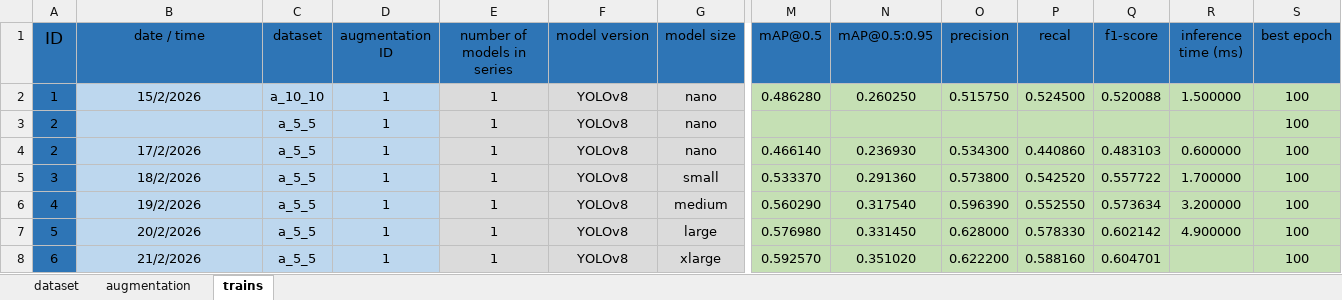
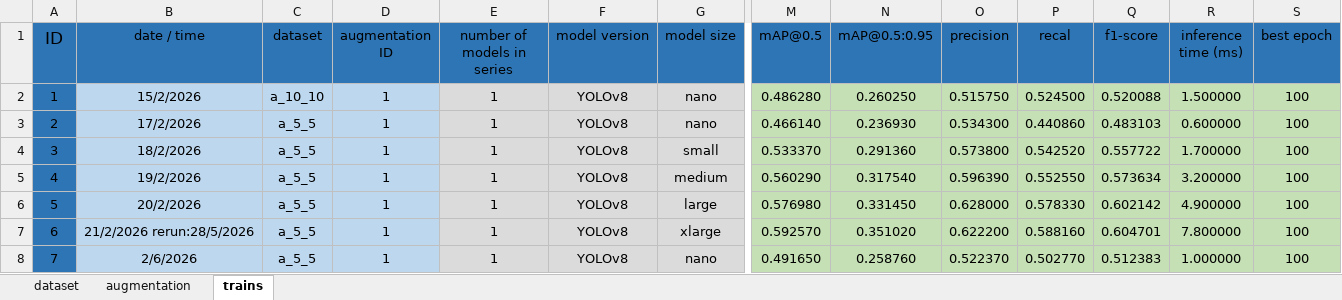
Before and after one commit to iheydardoost/Dental-XRay-YOLO, an Excel workbook: work.xlsx, sheet trains, drawn as a sheet; only a part is shown, gaps mark what is left out; values as stored, in another font and other column widths than the file's, no borders; removed rows and columns are numbered as before the commit, all else as after; rows hold the shown columns only; the diff names each change by its address in the sheet, - before the commit and + after, or states it on an @@ line.

Commit message:
added train results 6, 7

```diff
--- a/work.xlsx (sheet trains)
+++ b/work.xlsx (sheet trains)
-row 3: 2 |  | a_5_5 | 1 | 1 | YOLOv8 | nano |  |  |  |  |  |  | 100
-B7 (date / time): 21/2/2026
+B7 (date / time): 21/2/2026 rerun:28/5/2026
-R7 (inference time (ms)): (empty)
+R7 (inference time (ms)): 7.800000
+row 8: 7 | 2/6/2026 | a_5_5 | 1 | 1 | YOLOv8 | nano | 0.491650 | 0.258760 | 0.522370 | 0.502770 | 0.512383 | 1.000000 | 100
```
Also changed, not shown: formulas that keep their value.
